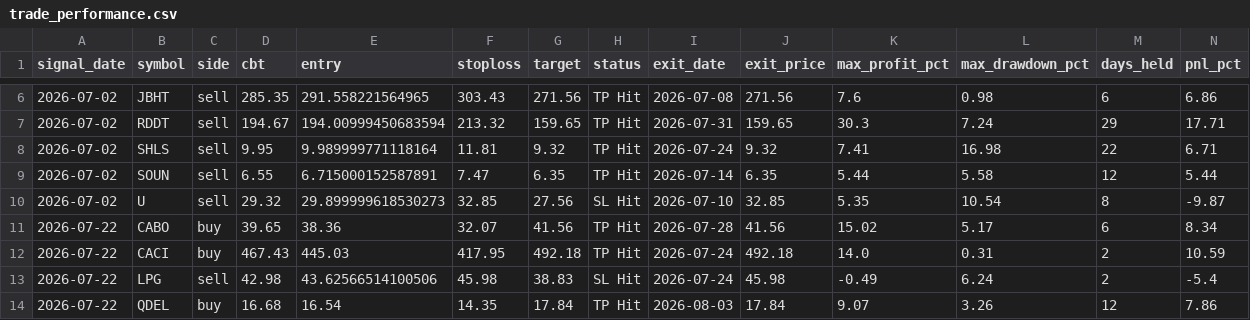
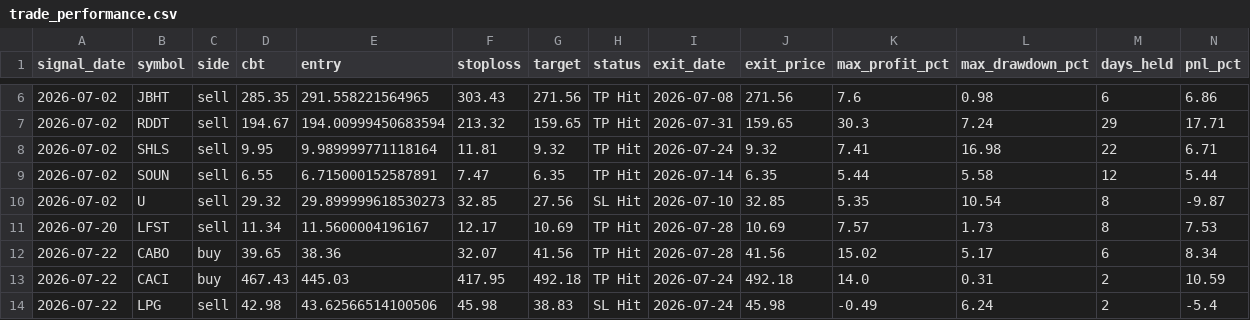
Before and after one commit to faizjio7011-code/checking-trade-signals, a CSV file: report/trade_performance.csv, drawn as a sheet; only a part is shown, gaps mark what is left out; the shorter side is filled out with more unchanged rows; rows hold the shown columns only; the diff names each change by its address in the sheet, - before the commit and + after, or states it on an @@ line.

```diff
--- a/report/trade_performance.csv
+++ b/report/trade_performance.csv
+row 11: 2026-07-20 | LFST | sell | 11.34 | 11.5600004196167 | 12.17 | 10.69 | TP Hit | 2026-07-28 | 10.69 | 7.57 | 1.73 | 8 | 7.53
```
Also changed, not shown: 4 other files.
